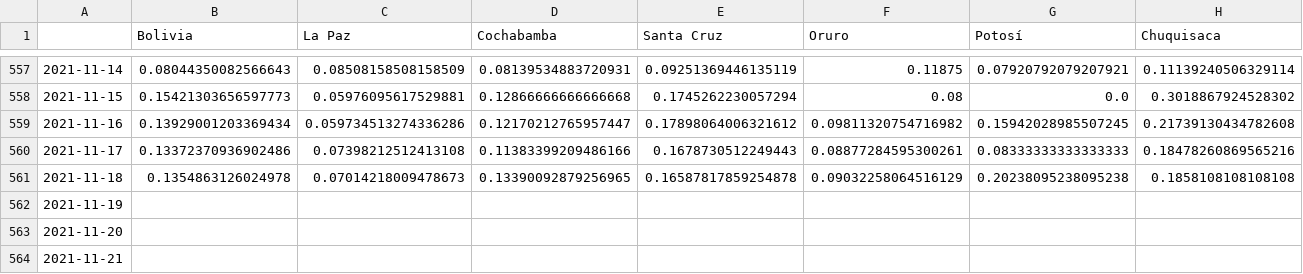
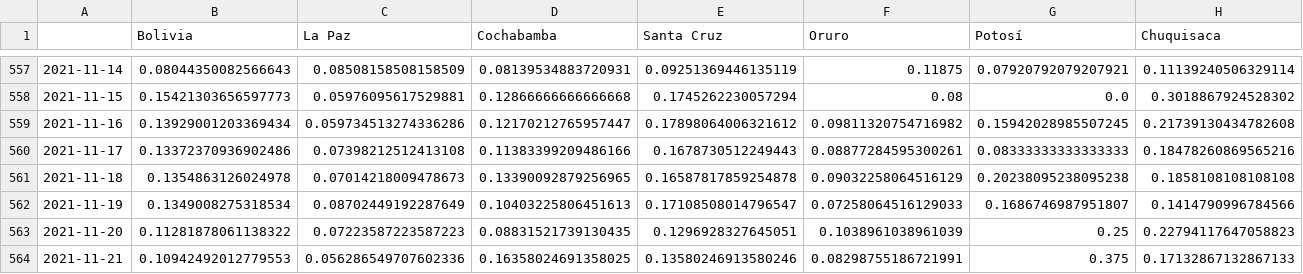
Before and after one commit to dquintani/covid, a CSV file: positividad_diaria_raw.csv, drawn as a sheet; only a part is shown, gaps mark what is left out; the diff covers the shown part only; the diff names each change by its address in the sheet, - before the commit and + after, or states it on an @@ line.

```diff
--- a/positividad_diaria_raw.csv
+++ b/positividad_diaria_raw.csv
-B562 (Bolivia): (empty)
+B562 (Bolivia): 0.1349008275318534
-C562 (La Paz): (empty)
+C562 (La Paz): 0.08702449192287649
-D562 (Cochabamba): (empty)
+D562 (Cochabamba): 0.10403225806451613
-E562 (Santa Cruz): (empty)
+E562 (Santa Cruz): 0.17108508014796547
-F562 (Oruro): (empty)
+F562 (Oruro): 0.07258064516129033
-G562 (Potosí): (empty)
+G562 (Potosí): 0.1686746987951807
-H562 (Chuquisaca): (empty)
+H562 (Chuquisaca): 0.1414790996784566
-B563 (Bolivia): (empty)
+B563 (Bolivia): 0.11281878061138322
-C563 (La Paz): (empty)
+C563 (La Paz): 0.07223587223587223
-D563 (Cochabamba): (empty)
+D563 (Cochabamba): 0.08831521739130435
-E563 (Santa Cruz): (empty)
+E563 (Santa Cruz): 0.1296928327645051
-F563 (Oruro): (empty)
+F563 (Oruro): 0.1038961038961039
-G563 (Potosí): (empty)
+G563 (Potosí): 0.25
-H563 (Chuquisaca): (empty)
+H563 (Chuquisaca): 0.22794117647058823
-B564 (Bolivia): (empty)
+B564 (Bolivia): 0.10942492012779553
-C564 (La Paz): (empty)
+C564 (La Paz): 0.056286549707602336
-D564 (Cochabamba): (empty)
+D564 (Cochabamba): 0.16358024691358025
-E564 (Santa Cruz): (empty)
+E564 (Santa Cruz): 0.13580246913580246
-F564 (Oruro): (empty)
+F564 (Oruro): 0.08298755186721991
-G564 (Potosí): (empty)
+G564 (Potosí): 0.375
-H564 (Chuquisaca): (empty)
+H564 (Chuquisaca): 0.17132867132867133
```
Also changed, not shown: 9 edited cells elsewhere in this file, descartados_acumulados.csv, positividad_diaria_ajuste.csv, 8 other files.
